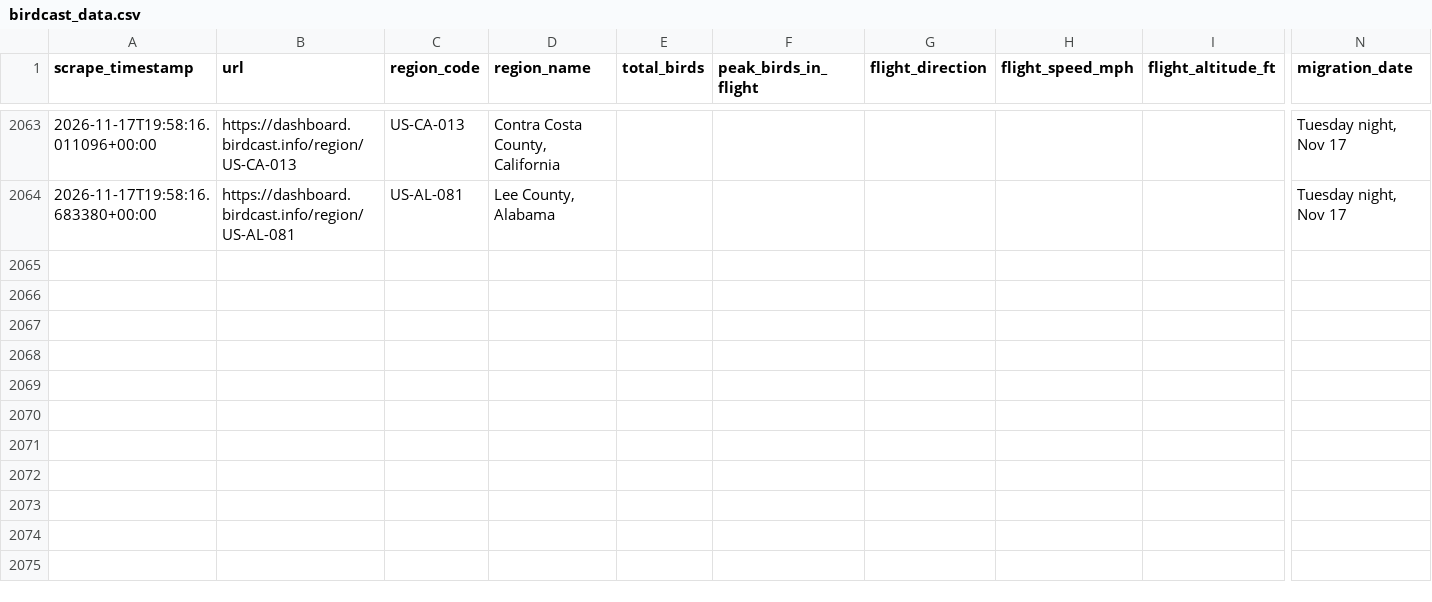
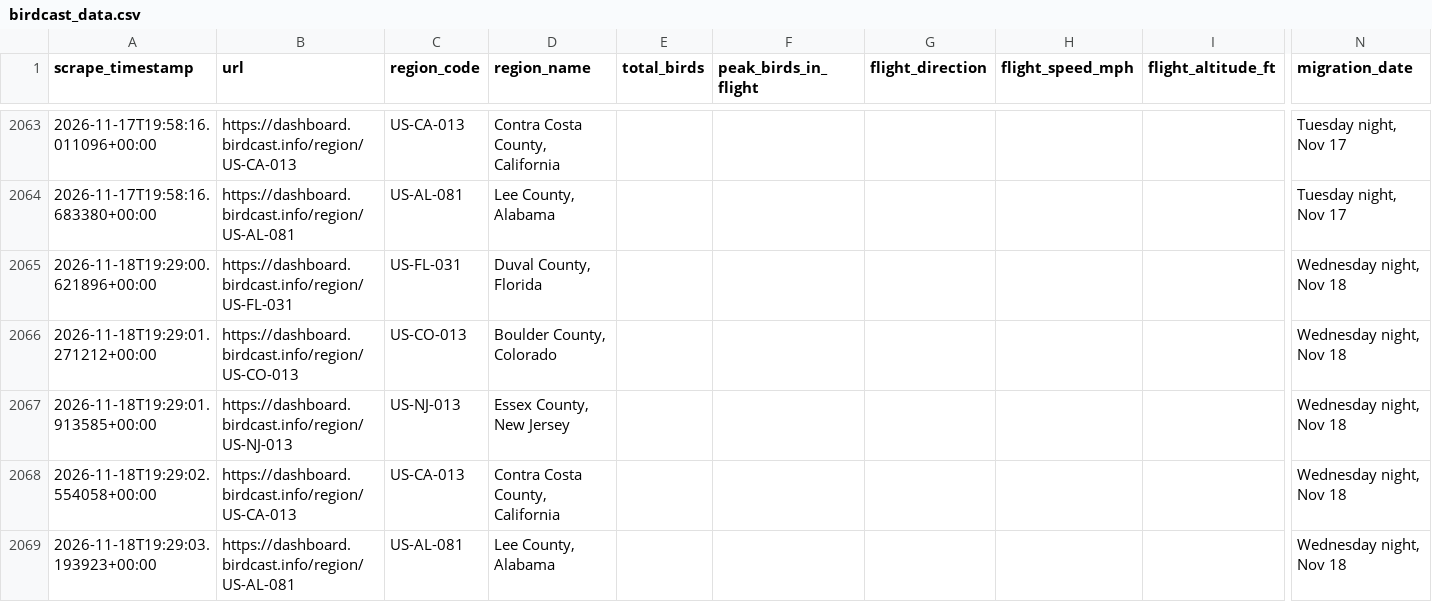
Before and after one commit to david-j-cox/backyard-ecology, a CSV file: data/birdcast_data.csv, drawn as a sheet; only a part is shown, gaps mark what is left out; rows hold the shown columns only; the diff names each change by its address in the sheet, - before the commit and + after, or states it on an @@ line.

```diff
--- a/data/birdcast_data.csv
+++ b/data/birdcast_data.csv
+row 2065: 2026-11-18T19:29:00.621896+00:00 | https://dashboard.birdcast.info/region/US-FL-031 | US-FL-031 | Duval County, Florida |  |  |  |  |  | Wednesday night, Nov 18
+row 2066: 2026-11-18T19:29:01.271212+00:00 | https://dashboard.birdcast.info/region/US-CO-013 | US-CO-013 | Boulder County, Colorado |  |  |  |  |  | Wednesday night, Nov 18
+row 2067: 2026-11-18T19:29:01.913585+00:00 | https://dashboard.birdcast.info/region/US-NJ-013 | US-NJ-013 | Essex County, New Jersey |  |  |  |  |  | Wednesday night, Nov 18
+row 2068: 2026-11-18T19:29:02.554058+00:00 | https://dashboard.birdcast.info/region/US-CA-013 | US-CA-013 | Contra Costa County, California |  |  |  |  |  | Wednesday night, Nov 18
+row 2069: 2026-11-18T19:29:03.193923+00:00 | https://dashboard.birdcast.info/region/US-AL-081 | US-AL-081 | Lee County, Alabama |  |  |  |  |  | Wednesday night, Nov 18
```
Also changed, not shown: data/sunrise_sunset.csv, 11 other files.
